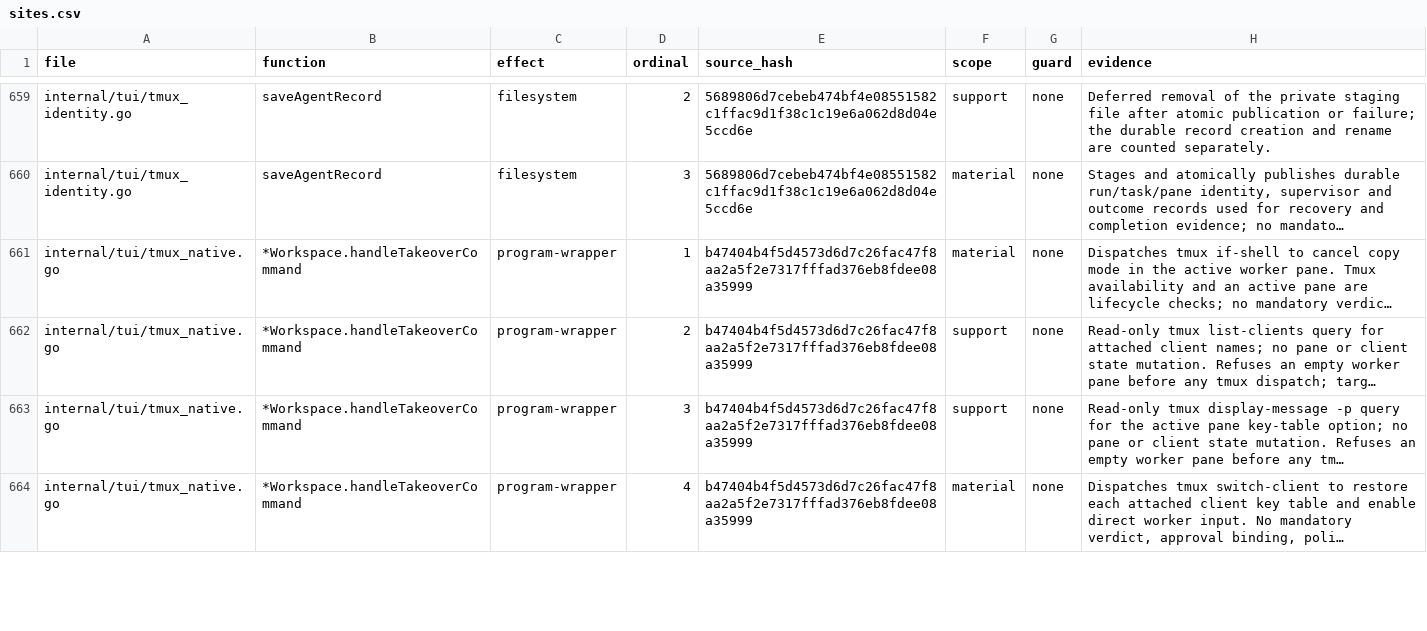
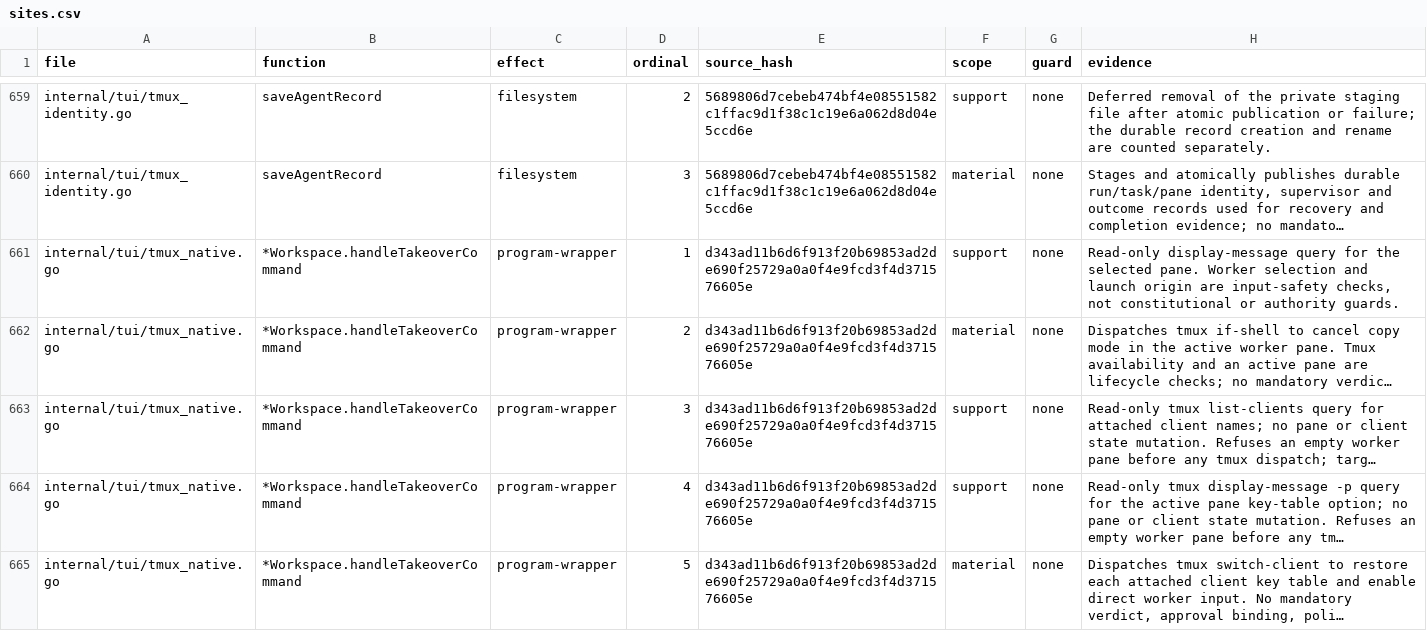
Before and after one commit to Zen1th53/marshal, a CSV file: tools/effect-inventory/sites.csv, drawn as a sheet; only a part is shown, gaps mark what is left out; long unchanged cells end in …; addresses are those after the commit; the diff covers the shown part only; the diff names each change by its address in the sheet, - before the commit and + after, or states it on an @@ line.

Commit message:
fix(tui): stop-all and takeover never wait; tmux targets by pane id
Stop-all, F11, /takeover and cancel run immediately instead of behind a
running background command. A recovery deadlock is removed. Task hosts
address their relay pane by its id, so governed tasks start again.
/takeover acts on the worker in view or the one named, never on an
operator session. A pane that no longer exists is retired once.

```diff
--- a/tools/effect-inventory/sites.csv
+++ b/tools/effect-inventory/sites.csv
+row 661: internal/tui/tmux_native.go | *Workspace.handleTakeoverCommand | program-wrapper | 1 | d343ad11b6d6f913f20b69853ad2de690f25729a0a0f4e9fcd3f4d371576605e | support | none | Read-only display-message query for the selected pane. Worker selection and launch origin are input-safety checks, not constitutional or authority guards.
-D662 (ordinal): 1
+D662 (ordinal): 2
-E662:E665 (source_hash): b47404b4f5d4573d6d7c26fac47f8aa2a5f2e7317fffad376eb8fdee08a35999
+E662:E665 (source_hash): d343ad11b6d6f913f20b69853ad2de690f25729a0a0f4e9fcd3f4d371576605e
-D663 (ordinal): 2
+D663 (ordinal): 3
-D664 (ordinal): 3
+D664 (ordinal): 4
-D665 (ordinal): 4
+D665 (ordinal): 5
```
Also changed, not shown: 10 edited cells elsewhere in this file, 11 other files.
